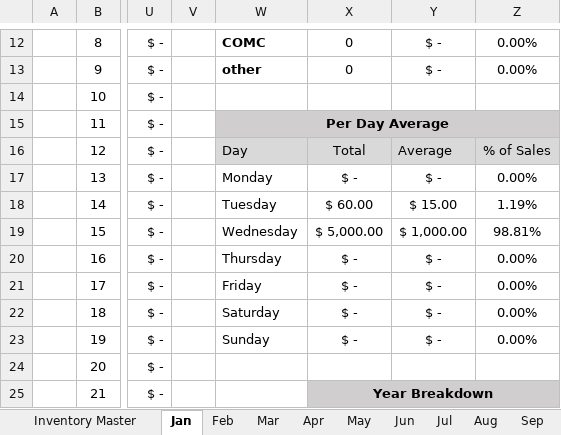
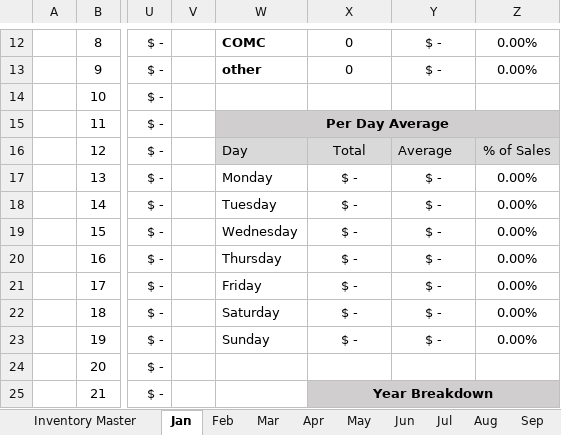
Before and after one commit to lpf23/trading_card_inventory, an Excel workbook: trading_card_inventory.xlsx, sheet Jan, drawn as a sheet; only a part is shown, gaps mark what is left out; values as stored, in another font and other column widths than the file's, no borders; the diff covers the shown part only; the diff names each change by its address in the sheet, - before the commit and + after, or states it on an @@ line.

```diff
--- a/trading_card_inventory.xlsx (sheet Jan)
+++ b/trading_card_inventory.xlsx (sheet Jan)
-X18: $ 60.00
+X18: $ -
-Y18: $ 15.00
+Y18: $ -
-Z18: 1.19%
+Z18: 0.00%
-X19: $ 5,000.00
+X19: $ -
-Y19: $ 1,000.00
+Y19: $ -
-Z19: 98.81%
+Z19: 0.00%
```
Also changed, not shown: 1 added row, 1 removed row and 39 edited cells elsewhere in this sheet, sheet Inventory Master, sheet Jun, sheet Feb.
